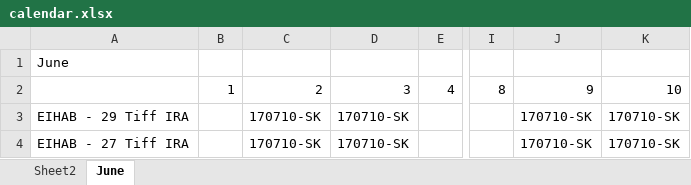
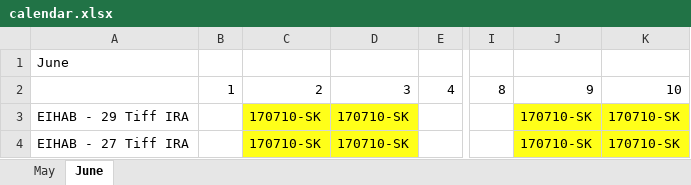
Before and after one commit to ianagpawa/monitor, an Excel workbook: calendar.xlsx, sheet June, drawn as a sheet; only a part is shown, gaps mark what is left out; values as stored, in another font and other column widths than the file's, no borders; the diff names each change by its address in the sheet, - before the commit and + after, or states it on an @@ line.

```diff
--- a/calendar.xlsx (sheet June)
+++ b/calendar.xlsx (sheet June)
-sheet tab: Sheet2
+sheet tab: May
-C3:D4 fill: none
+C3:D4 fill: #FFFF19
-J3:K4 fill: none
+J3:K4 fill: #FFFF19
```
Also changed, not shown: sheet May, 2 other files.
